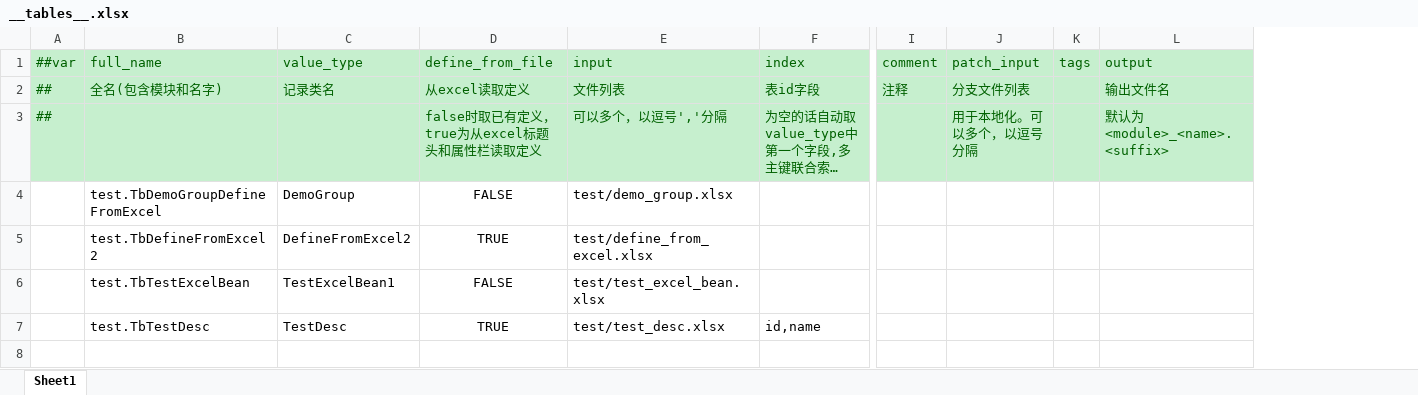
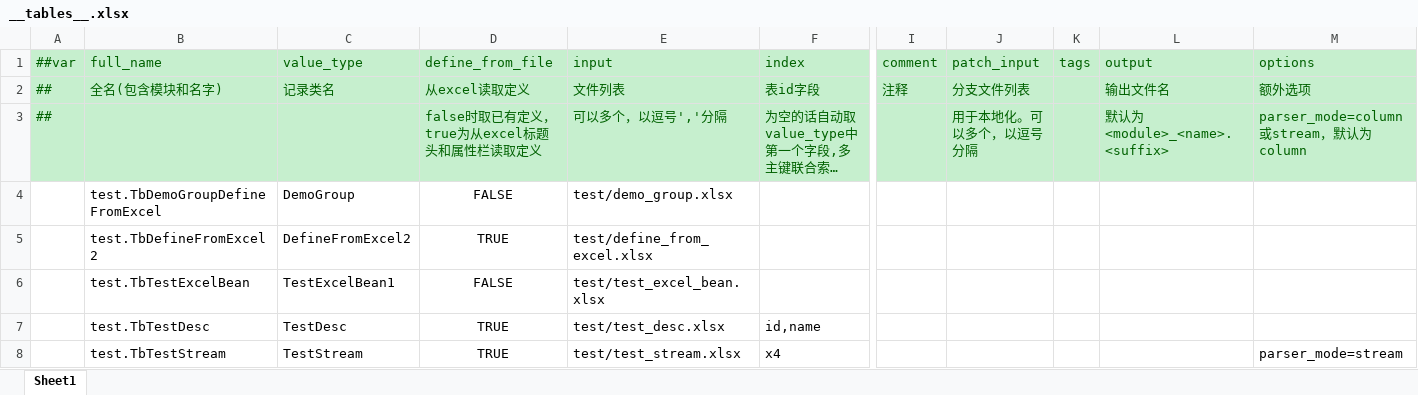
Before and after one commit to focus-creative-games/luban_examples, an Excel workbook: DesignerConfigs/Datas/__tables__.xlsx, sheet Sheet1, drawn as a sheet; only a part is shown, gaps mark what is left out; long unchanged cells end in …; values as stored, in another font and other column widths than the file's, no borders; rows hold the shown columns only; the diff names each change by its address in the sheet, - before the commit and + after, or states it on an @@ line.

```diff
--- a/DesignerConfigs/Datas/__tables__.xlsx (sheet Sheet1)
+++ b/DesignerConfigs/Datas/__tables__.xlsx (sheet Sheet1)
+column M (options), rows 2-3: 额外选项 | parser_mode=column或stream，默认为column
+row 8:  | test.TbTestStream | TestStream | TRUE | test/test_stream.xlsx | x4 |  |  |  |  | parser_mode=stream
```
Also changed, not shown: MiniTemplate/Datas/__tables__.xlsx, 6 other files.
